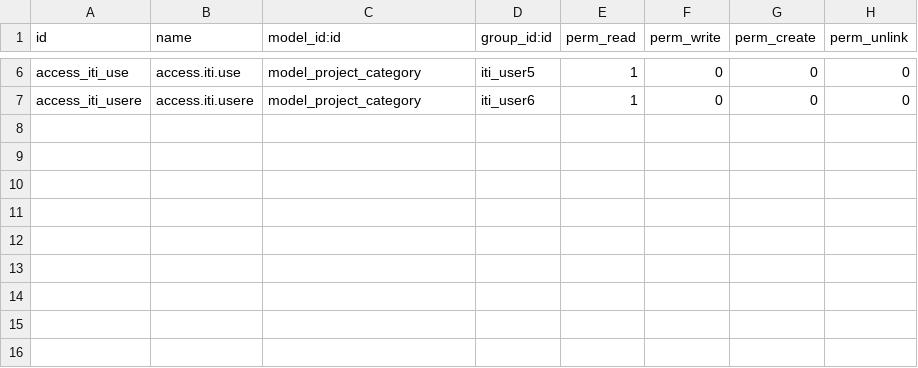
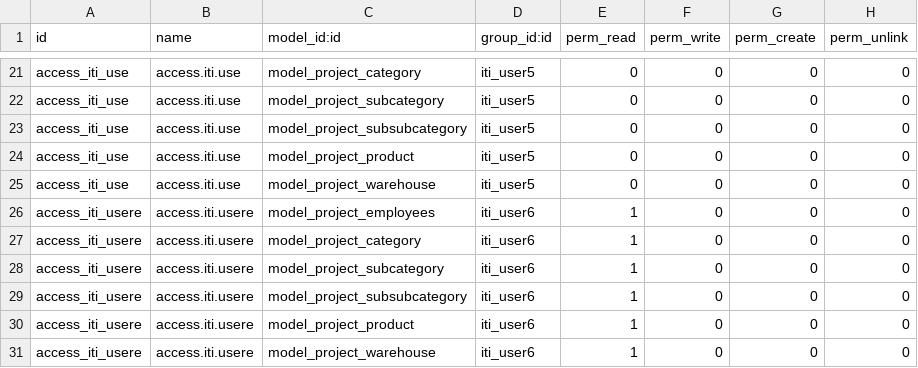
Before and after one commit to totasobhylabeeb/openerp-iti-project, a CSV file: security/ir.model.access.csv, drawn as a sheet; only a part is shown, gaps mark what is left out; addresses are those after the commit; the diff covers the shown part only; the diff names each change by its address in the sheet, - before the commit and + after, or states it on an @@ line.

```diff
--- a/security/ir.model.access.csv
+++ b/security/ir.model.access.csv
-E21 (perm_read): 1
+E21 (perm_read): 0
+row 22: access_iti_use | access.iti.use | model_project_subcategory | iti_user5 | 0 | 0 | 0 | 0
+row 23: access_iti_use | access.iti.use | model_project_subsubcategory | iti_user5 | 0 | 0 | 0 | 0
+row 24: access_iti_use | access.iti.use | model_project_product | iti_user5 | 0 | 0 | 0 | 0
+row 25: access_iti_use | access.iti.use | model_project_warehouse | iti_user5 | 0 | 0 | 0 | 0
+row 26: access_iti_usere | access.iti.usere | model_project_employees | iti_user6 | 1 | 0 | 0 | 0
+row 28: access_iti_usere | access.iti.usere | model_project_subcategory | iti_user6 | 1 | 0 | 0 | 0
+row 29: access_iti_usere | access.iti.usere | model_project_subsubcategory | iti_user6 | 1 | 0 | 0 | 0
+row 30: access_iti_usere | access.iti.usere | model_project_product | iti_user6 | 1 | 0 | 0 | 0
+row 31: access_iti_usere | access.iti.usere | model_project_warehouse | iti_user6 | 1 | 0 | 0 | 0
```
Also changed, not shown: 15 added rows and 4 edited cells elsewhere in this file.
